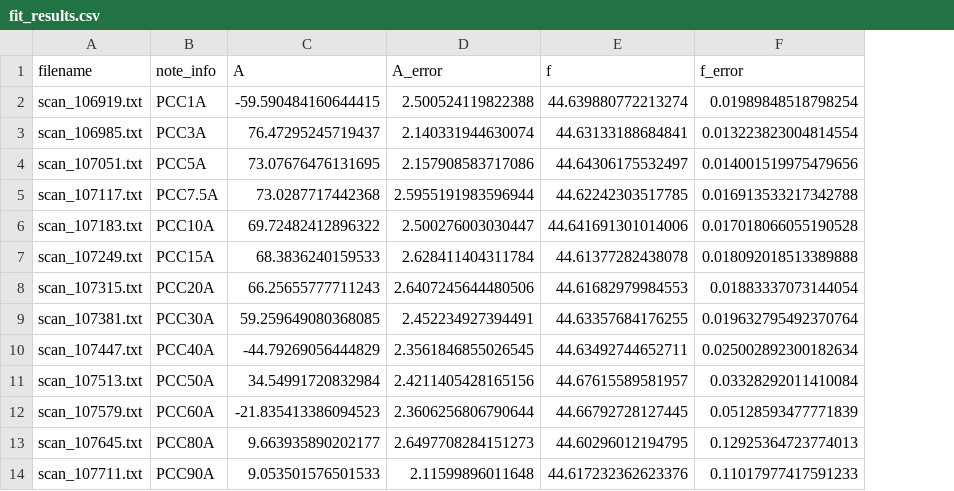
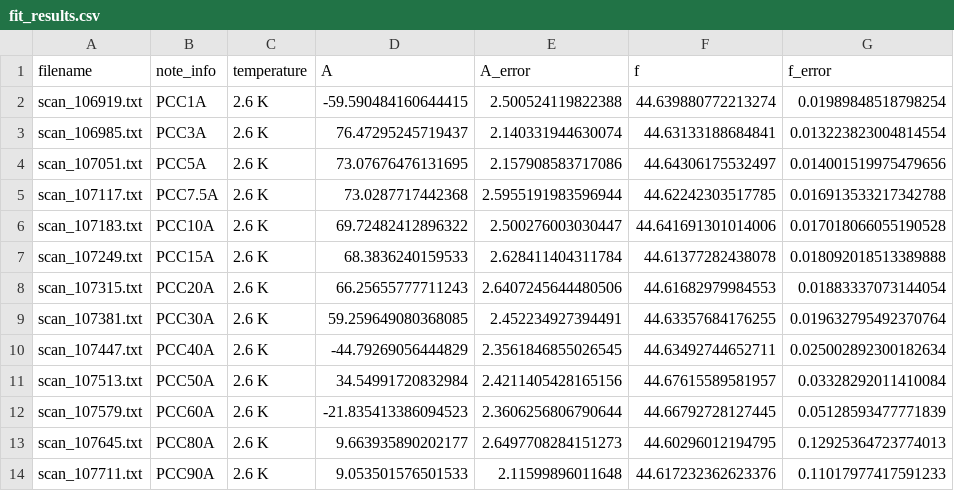
Before and after one commit to Ryota-YAMAOKA-1024/NSE-analysis, a CSV file: fit/fit_results.csv, drawn as a sheet; only a part is shown; the diff names each change by its address in the sheet, - before the commit and + after, or states it on an @@ line.

Commit message:
update: list.txtを導入

```diff
--- a/fit/fit_results.csv
+++ b/fit/fit_results.csv
+column C (temperature), rows 2-14: all 2.6 K
```
Also changed, not shown: 20 other files.
